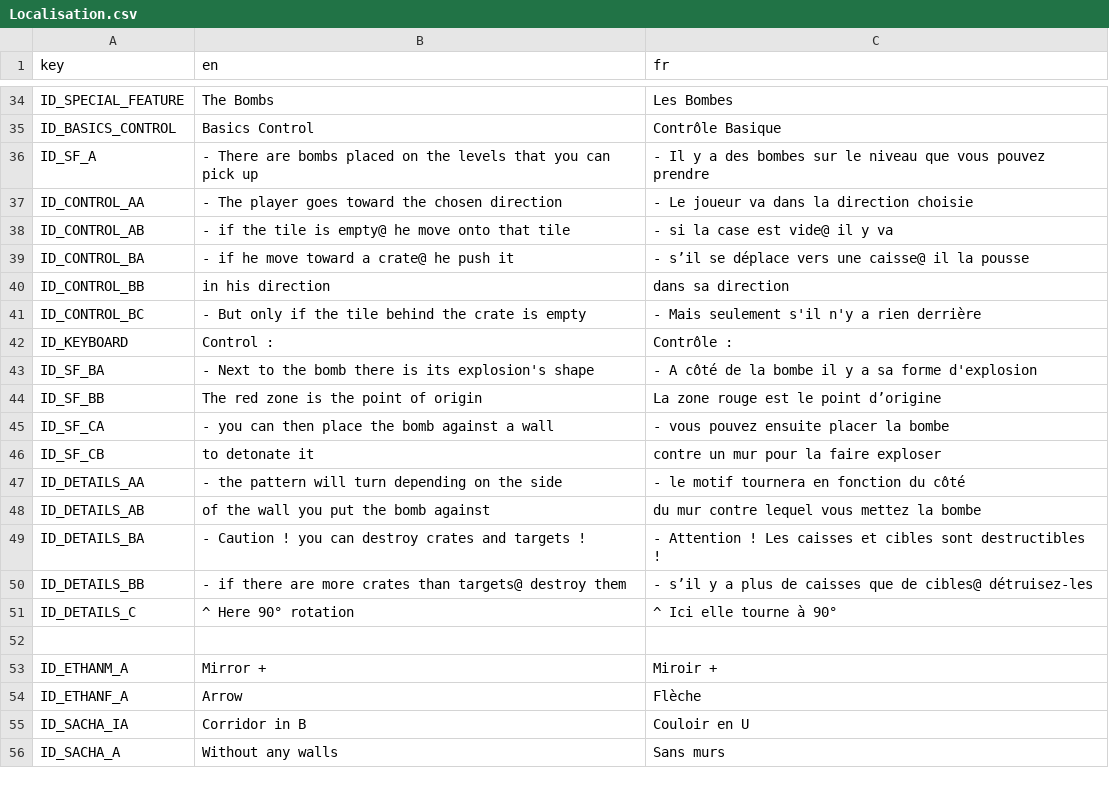
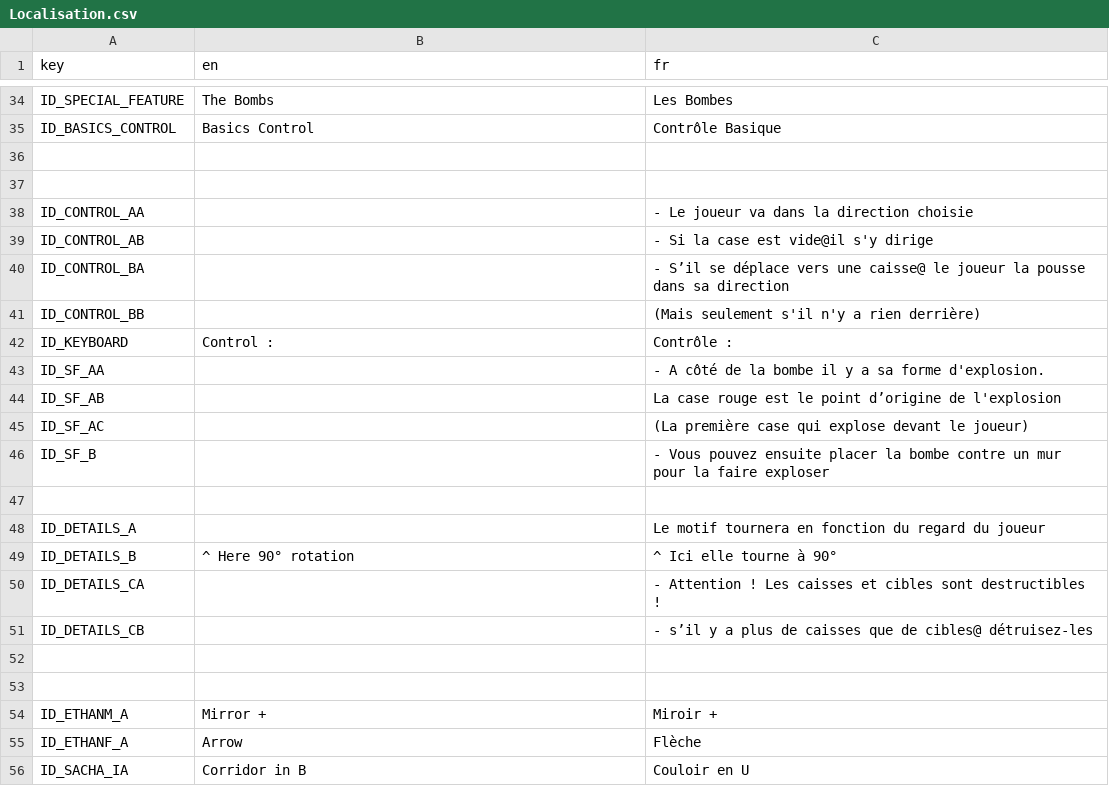
Before and after one commit to Reefri/Sokaboom, a CSV file: Localisation/Localisation.csv, drawn as a sheet; only a part is shown, gaps mark what is left out; the shorter side is filled out with more unchanged rows.

```diff
--- a/Localisation/Localisation.csv
+++ b/Localisation/Localisation.csv
@@ -35,18 +35,19 @@ ID_SPECIAL_FEATURE,The Bombs,Les Bombes
 ID_BASICS_CONTROL,Basics Control, Contrôle Basique
-ID_SF_A,- There are bombs placed on the levels that you can pick up,- Il y a des bombes sur le niveau que vous pouvez prendre
-ID_CONTROL_AA,- The player goes toward the chosen direction,- Le joueur va dans la direction choisie
-ID_CONTROL_AB,- if the tile is empty@ he move onto that tile,- si la case est vide@ il y va
-ID_CONTROL_BA,          - if he move toward a crate@ he push it,          - s’il se déplace vers une caisse@ il la pousse
-ID_CONTROL_BB,                                in his direction,                                dans sa direction
-ID_CONTROL_BC,                   - But only if the tile behind the crate is empty,                   - Mais seulement s'il n'y a rien derrière
+
+
+ID_CONTROL_AA,,- Le joueur va dans la direction choisie
+ID_CONTROL_AB,,- Si la case est vide@il s'y dirige
+ID_CONTROL_BA,, - S’il se déplace vers une caisse@ le joueur la pousse dans sa direction
+ID_CONTROL_BB,,(Mais seulement s'il n'y a rien derrière)
 ID_KEYBOARD,Control : ,Contrôle :
-ID_SF_BA,- Next to the bomb there is its explosion's shape,- A côté de la bombe il y a sa forme d'explosion
-ID_SF_BB, The red zone is the point of origin, La zone rouge est le point d’origine
-ID_SF_CA,- you can then place the bomb against a wall,- vous pouvez ensuite placer la bombe
-ID_SF_CB,to detonate it,contre un mur pour la faire exploser
-ID_DETAILS_AA,- the pattern will turn depending on the side,- le motif tournera en fonction du côté
-ID_DETAILS_AB,of the wall you put the bomb against,du mur contre lequel vous mettez la bombe
-ID_DETAILS_BA,- Caution ! you can destroy crates and targets !,- Attention ! Les caisses et cibles sont destructibles !
-ID_DETAILS_BB,- if there are more crates than targets@ destroy them,- s’il y a plus de caisses que de cibles@ détruisez-les
-ID_DETAILS_C,^ Here 90° rotation,^ Ici elle tourne à 90°
+ID_SF_AA,, - A côté de la bombe il y a sa forme d'explosion.
+ID_SF_AB,, La case rouge est le point d’origine de l'explosion
+ID_SF_AC,,(La première case qui explose devant le joueur)
+ID_SF_B,,- Vous pouvez ensuite placer la bombe contre un mur pour la faire exploser
+
+ID_DETAILS_A,,Le motif tournera en fonction du regard du joueur
+ID_DETAILS_B,^ Here 90° rotation,^ Ici elle tourne à 90°
+ID_DETAILS_CA,,- Attention ! Les caisses et cibles sont destructibles !
+ID_DETAILS_CB,,- s’il y a plus de caisses que de cibles@ détruisez-les
+
 
```
Also changed, not shown: 4 other files.
